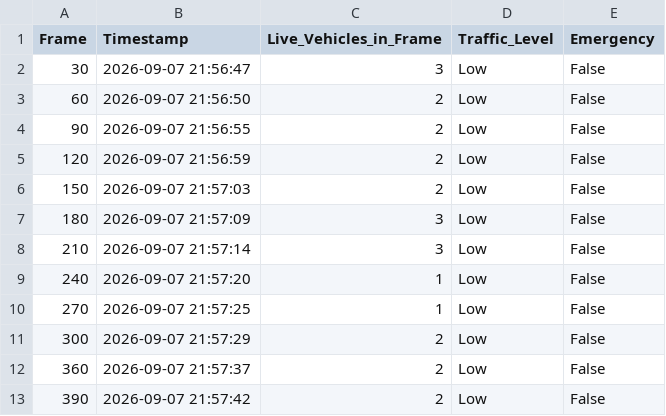
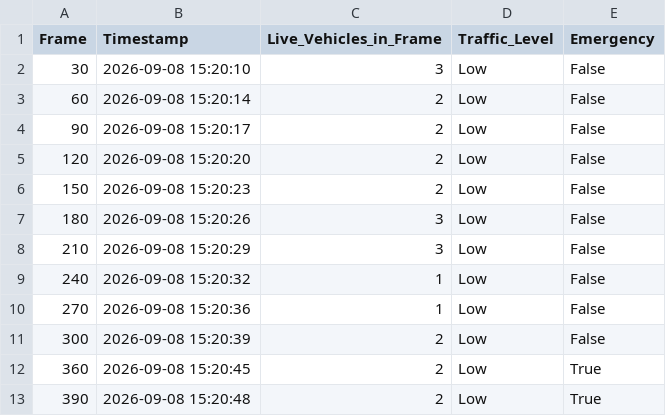
Before and after one commit to NItishkumarsingh1215/urban-innovators, a CSV file: data/traffic_results.csv, drawn as a sheet.

```diff
--- a/data/traffic_results.csv
+++ b/data/traffic_results.csv
@@ -1,13 +1,13 @@
 Frame,Timestamp,Live_Vehicles_in_Frame,Traffic_Level,Emergency
-30,2026-09-07 21:56:47,3,Low,False
-60,2026-09-07 21:56:50,2,Low,False
-90,2026-09-07 21:56:55,2,Low,False
-120,2026-09-07 21:56:59,2,Low,False
-150,2026-09-07 21:57:03,2,Low,False
-180,2026-09-07 21:57:09,3,Low,False
-210,2026-09-07 21:57:14,3,Low,False
-240,2026-09-07 21:57:20,1,Low,False
-270,2026-09-07 21:57:25,1,Low,False
-300,2026-09-07 21:57:29,2,Low,False
-360,2026-09-07 21:57:37,2,Low,False
-390,2026-09-07 21:57:42,2,Low,False
+30,2026-09-08 15:20:10,3,Low,False
+60,2026-09-08 15:20:14,2,Low,False
+90,2026-09-08 15:20:17,2,Low,False
+120,2026-09-08 15:20:20,2,Low,False
+150,2026-09-08 15:20:23,2,Low,False
+180,2026-09-08 15:20:26,3,Low,False
+210,2026-09-08 15:20:29,3,Low,False
+240,2026-09-08 15:20:32,1,Low,False
+270,2026-09-08 15:20:36,1,Low,False
+300,2026-09-08 15:20:39,2,Low,False
+360,2026-09-08 15:20:45,2,Low,True
+390,2026-09-08 15:20:48,2,Low,True
```
Also changed, not shown: data/fleet_summary.csv, data/od_delay_results.csv, 6 other files.
